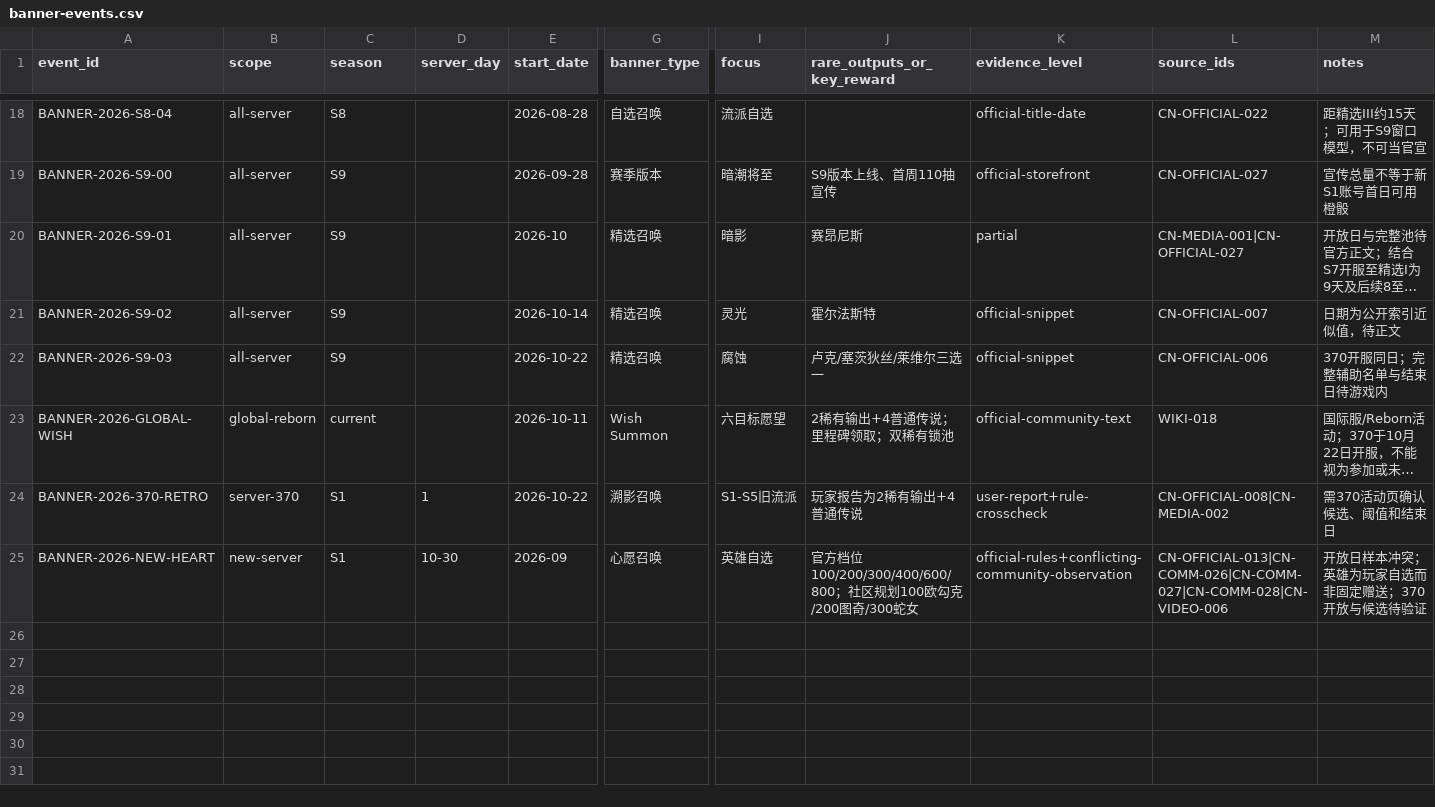
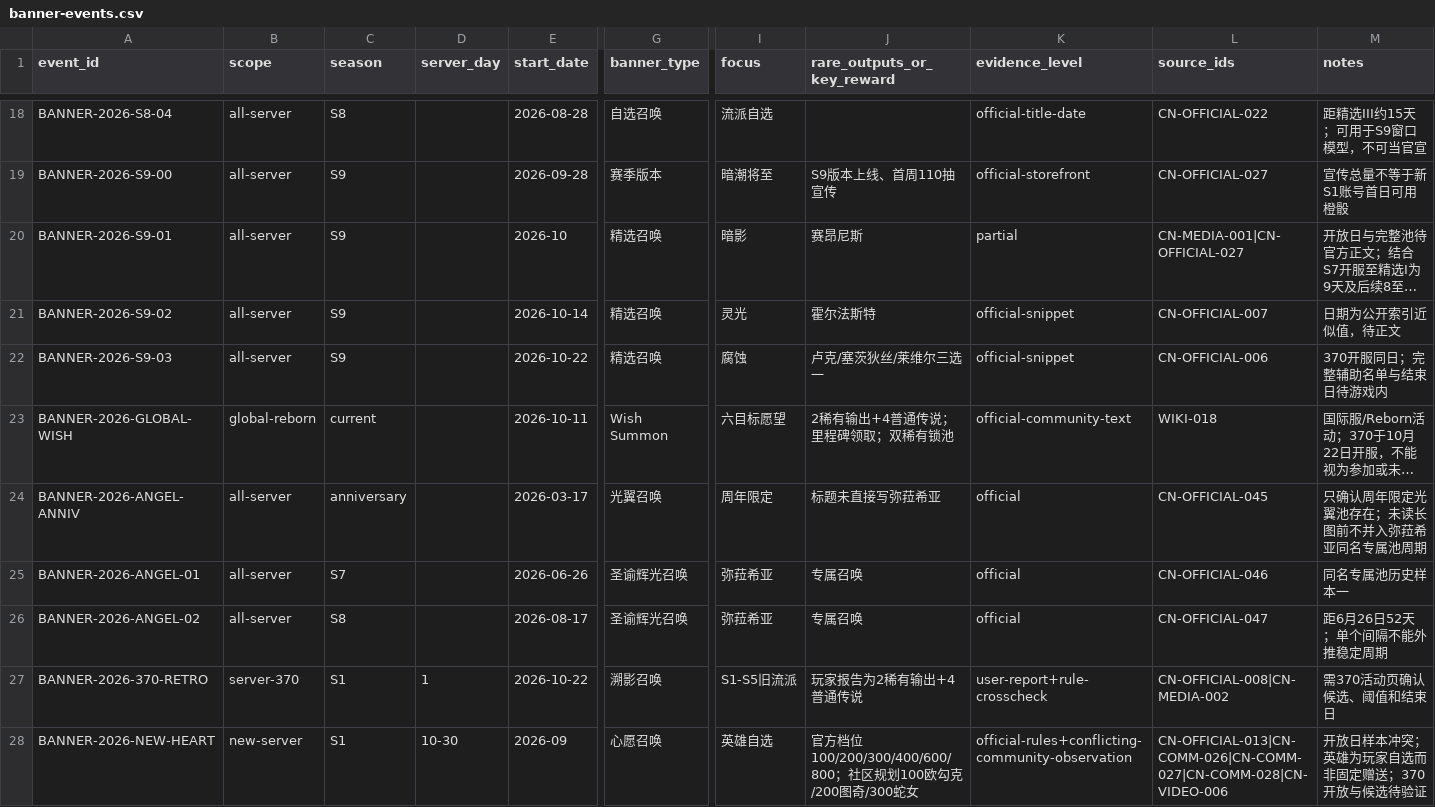
Before and after one commit to tao2years/Dragon_Silence, a CSV file: corpus/banner-events.csv, drawn as a sheet; only a part is shown, gaps mark what is left out; long unchanged cells end in …; rows hold the shown columns only; the diff names each change by its address in the sheet, - before the commit and + after, or states it on an @@ line.

```diff
--- a/corpus/banner-events.csv
+++ b/corpus/banner-events.csv
+row 24: BANNER-2026-ANGEL-ANNIV | all-server | anniversary |  | 2026-03-17 | 光翼召唤 | 周年限定 | 标题未直接写弥菈希亚 | official | CN-OFFICIAL-045 | 只确认周年限定光翼池存在；未读长图前不并入弥菈希亚同名专属池周期
+row 25: BANNER-2026-ANGEL-01 | all-server | S7 |  | 2026-06-26 | 圣谕辉光召唤 | 弥菈希亚 | 专属召唤 | official | CN-OFFICIAL-046 | 同名专属池历史样本一
+row 26: BANNER-2026-ANGEL-02 | all-server | S8 |  | 2026-08-17 | 圣谕辉光召唤 | 弥菈希亚 | 专属召唤 | official | CN-OFFICIAL-047 | 距6月26日52天；单个间隔不能外推稳定周期
```
Also changed, not shown: corpus/banner-watchpoints.csv, corpus/sources.csv, 7 other files.
